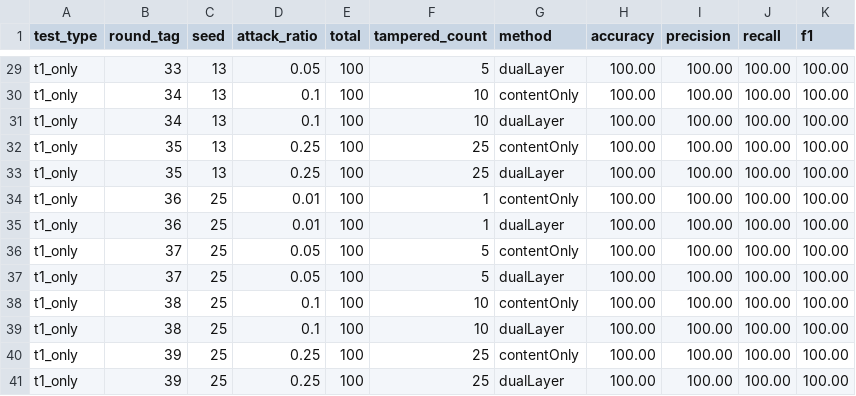
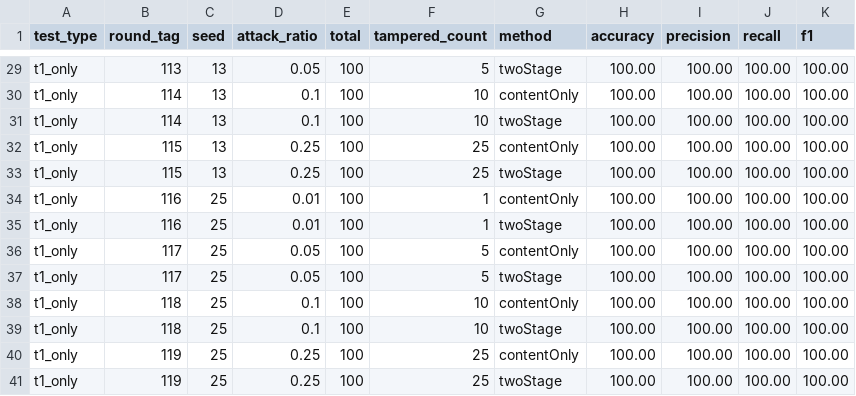
Before and after one commit to adisigit/e-sign, a CSV file: caliper-workspace/ablation_t1_only_results.csv, drawn as a sheet; only a part is shown, gaps mark what is left out; the diff covers the shown part only; the diff names each change by its address in the sheet, - before the commit and + after, or states it on an @@ line.

```diff
--- a/caliper-workspace/ablation_t1_only_results.csv
+++ b/caliper-workspace/ablation_t1_only_results.csv
-B29 (round_tag): 33
+B29 (round_tag): 113
-G29 (method): dualLayer
+G29 (method): twoStage
-B30:B31 (round_tag): 34
+B30:B31 (round_tag): 114
-G31 (method): dualLayer
+G31 (method): twoStage
-B32:B33 (round_tag): 35
+B32:B33 (round_tag): 115
-G33 (method): dualLayer
+G33 (method): twoStage
-B34:B35 (round_tag): 36
+B34:B35 (round_tag): 116
-G35 (method): dualLayer
+G35 (method): twoStage
-B36:B37 (round_tag): 37
+B36:B37 (round_tag): 117
-G37 (method): dualLayer
+G37 (method): twoStage
-B38:B39 (round_tag): 38
+B38:B39 (round_tag): 118
-G39 (method): dualLayer
+G39 (method): twoStage
-B40:B41 (round_tag): 39
+B40:B41 (round_tag): 119
-G41 (method): dualLayer
+G41 (method): twoStage
```
Also changed, not shown: 40 edited cells elsewhere in this file, 1 other file.
